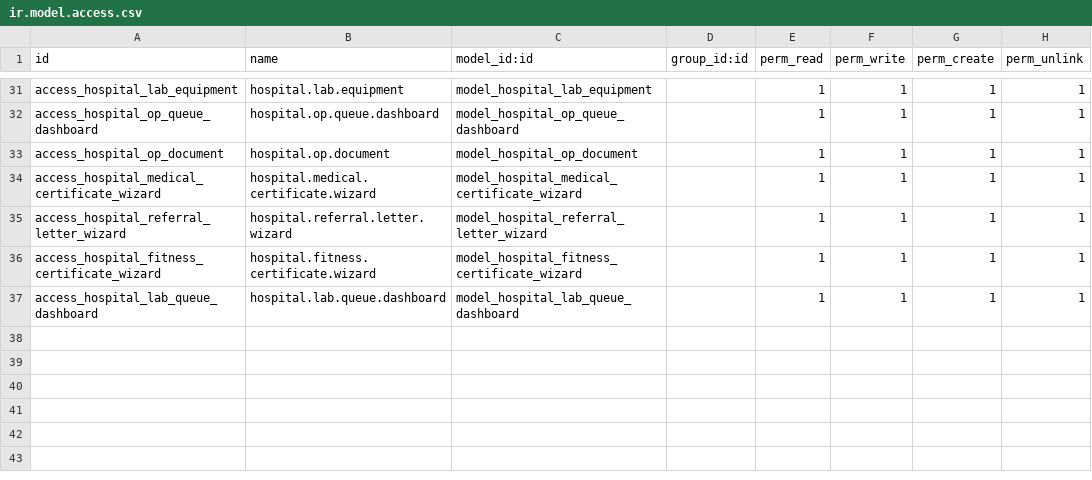
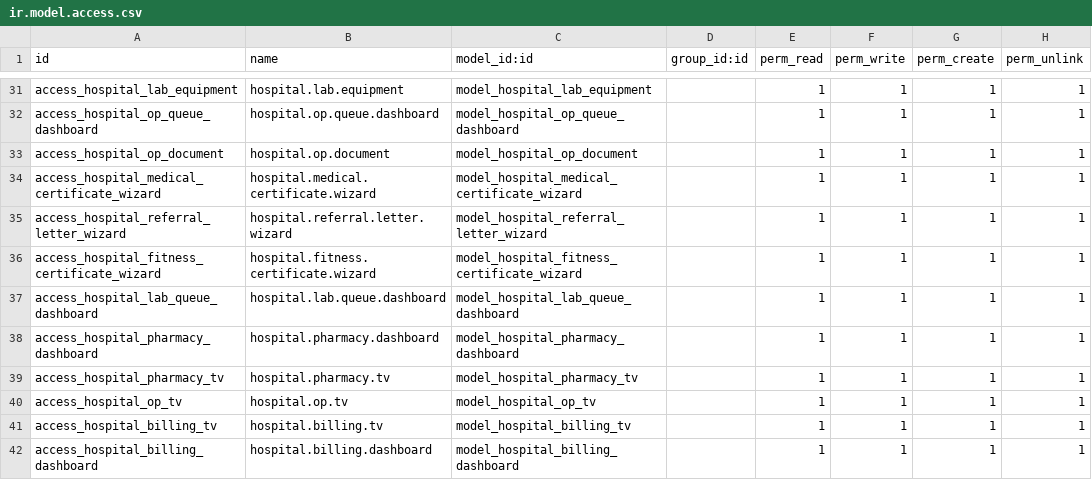
Before and after one commit to Hudsonsoftwares/Oxycure_Hospital_Mangagnemnet-, a CSV file: security/ir.model.access.csv, drawn as a sheet; only a part is shown, gaps mark what is left out; the diff names each change by its address in the sheet, - before the commit and + after, or states it on an @@ line.

```diff
--- a/security/ir.model.access.csv
+++ b/security/ir.model.access.csv
+row 38: access_hospital_pharmacy_dashboard | hospital.pharmacy.dashboard | model_hospital_pharmacy_dashboard |  | 1 | 1 | 1 | 1
+row 39: access_hospital_pharmacy_tv | hospital.pharmacy.tv | model_hospital_pharmacy_tv |  | 1 | 1 | 1 | 1
+row 40: access_hospital_op_tv | hospital.op.tv | model_hospital_op_tv |  | 1 | 1 | 1 | 1
+row 41: access_hospital_billing_tv | hospital.billing.tv | model_hospital_billing_tv |  | 1 | 1 | 1 | 1
+row 42: access_hospital_billing_dashboard | hospital.billing.dashboard | model_hospital_billing_dashboard |  | 1 | 1 | 1 | 1
```
Also changed, not shown: 11 other files.
